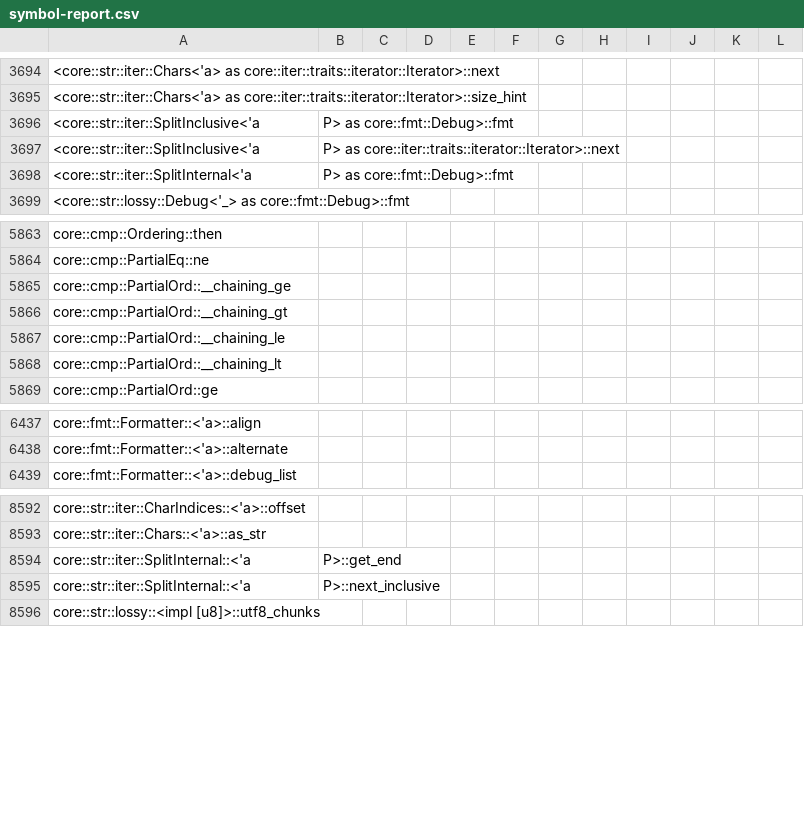
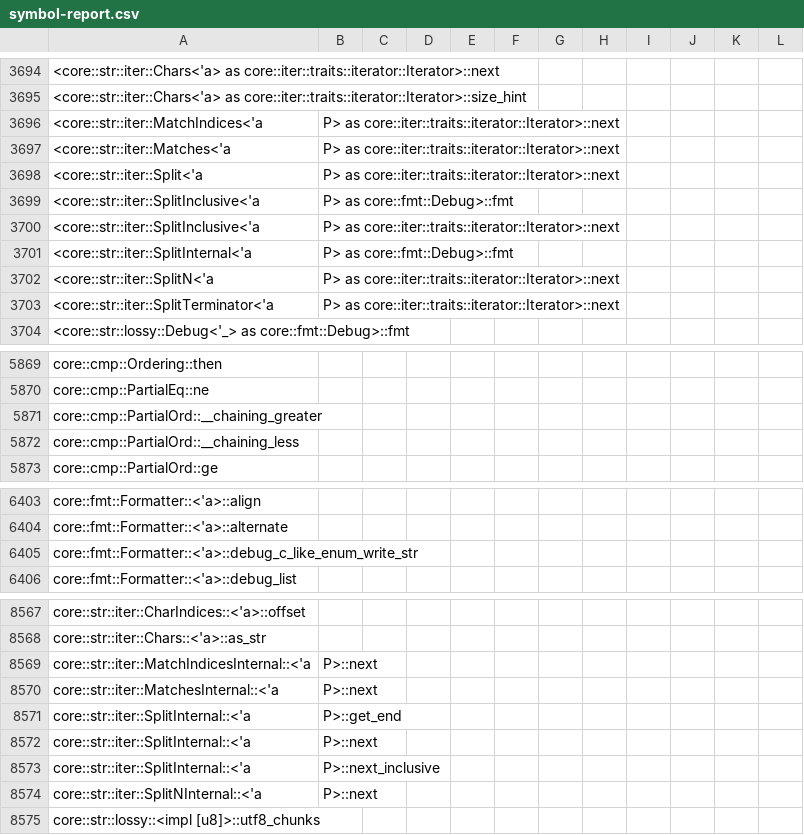
Before and after one commit to ferrocene/ferrocene, a CSV file: ferrocene/doc/symbol-report.csv, drawn as a sheet; only a part is shown, gaps mark what is left out; the diff covers the shown part only.

```diff
--- a/ferrocene/doc/symbol-report.csv
+++ b/ferrocene/doc/symbol-report.csv
@@ -3695,2 +3695,5 @@
 <core::str::iter::Chars<'a> as core::iter::traits::iterator::Iterator>::size_hint
+<core::str::iter::MatchIndices<'a, P> as core::iter::traits::iterator::Iterator>::next
+<core::str::iter::Matches<'a, P> as core::iter::traits::iterator::Iterator>::next
+<core::str::iter::Split<'a, P> as core::iter::traits::iterator::Iterator>::next
 <core::str::iter::SplitInclusive<'a, P> as core::fmt::Debug>::fmt
@@ -3698,2 +3701,4 @@
 <core::str::iter::SplitInternal<'a, P> as core::fmt::Debug>::fmt
+<core::str::iter::SplitN<'a, P> as core::iter::traits::iterator::Iterator>::next
+<core::str::iter::SplitTerminator<'a, P> as core::iter::traits::iterator::Iterator>::next
 <core::str::lossy::Debug<'_> as core::fmt::Debug>::fmt
@@ -5864,6 +5870,4 @@ core::cmp::Ordering::then
 core::cmp::PartialEq::ne
-core::cmp::PartialOrd::__chaining_ge
-core::cmp::PartialOrd::__chaining_gt
-core::cmp::PartialOrd::__chaining_le
-core::cmp::PartialOrd::__chaining_lt
+core::cmp::PartialOrd::__chaining_greater
+core::cmp::PartialOrd::__chaining_less
 core::cmp::PartialOrd::ge
@@ -6438,2 +6404,3 @@ core::fmt::Formatter::<'a>::align
 core::fmt::Formatter::<'a>::alternate
+core::fmt::Formatter::<'a>::debug_c_like_enum_write_str
 core::fmt::Formatter::<'a>::debug_list
@@ -8593,4 +8568,8 @@ core::str::iter::CharIndices::<'a>::offset
 core::str::iter::Chars::<'a>::as_str
+core::str::iter::MatchIndicesInternal::<'a, P>::next
+core::str::iter::MatchesInternal::<'a, P>::next
 core::str::iter::SplitInternal::<'a, P>::get_end
+core::str::iter::SplitInternal::<'a, P>::next
 core::str::iter::SplitInternal::<'a, P>::next_inclusive
+core::str::iter::SplitNInternal::<'a, P>::next
 core::str::lossy::<impl [u8]>::utf8_chunks
```
Also changed, not shown: 9 added rows, 38 removed rows and 42 edited cells elsewhere in this file, 56 other files.
